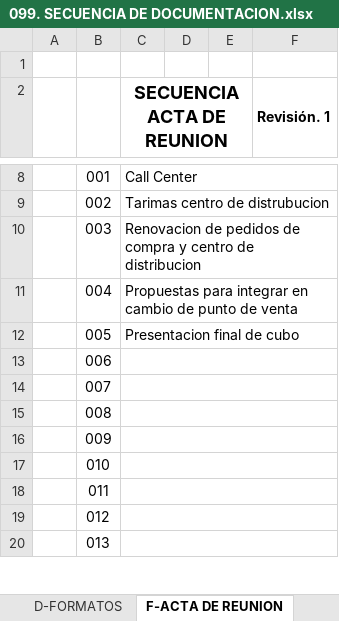
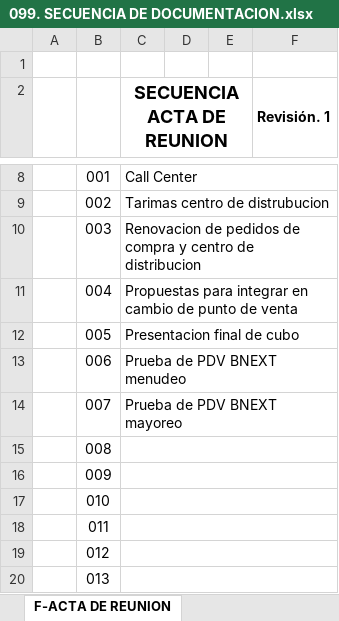
Before and after one commit to soporteccfn/Nomenclatura, an Excel workbook: 099. SECUENCIA DE DOCUMENTACION.xlsx, sheet F-ACTA DE REUNION, drawn as a sheet; only a part is shown, gaps mark what is left out; values as stored, in another font and other column widths than the file's, no borders; charts and pictures not drawn; the diff names each change by its address in the sheet, - before the commit and + after, or states it on an @@ line.

Commit message:
Acta de reunion PDV BNEXT menudeo, mayoreo

```diff
--- a/099. SECUENCIA DE DOCUMENTACION.xlsx (sheet F-ACTA DE REUNION)
+++ b/099. SECUENCIA DE DOCUMENTACION.xlsx (sheet F-ACTA DE REUNION)
-C13 (SECUENCIA ACTA DE REUNION): (empty)
+C13 (SECUENCIA ACTA DE REUNION): Prueba de PDV BNEXT menudeo
-C14 (SECUENCIA ACTA DE REUNION): (empty)
+C14 (SECUENCIA ACTA DE REUNION): Prueba de PDV BNEXT mayoreo
```
Also changed, not shown: other sheet tabs, 1 other file.
